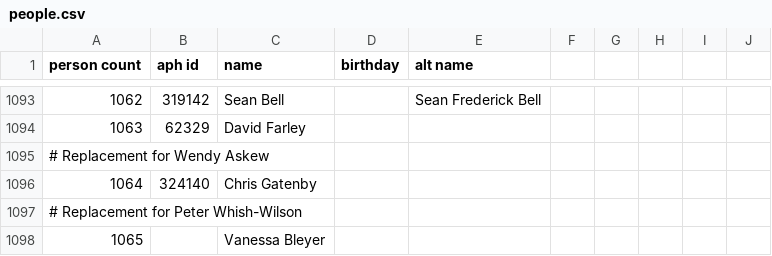
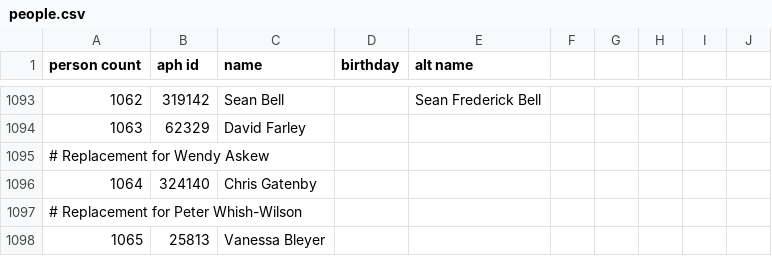
Before and after one commit to openaustralia/openaustralia-parser, a CSV file: data/people.csv, drawn as a sheet; only a part is shown, gaps mark what is left out.

```diff
--- a/data/people.csv
+++ b/data/people.csv
@@ -1097,2 +1097,2 @@ person count,aph id,name,birthday,alt name,,,,,
 # Replacement for Peter Whish-Wilson
-1065,,Vanessa Bleyer,,,,,,,
+1065,25813,Vanessa Bleyer,,,,,,,
```
